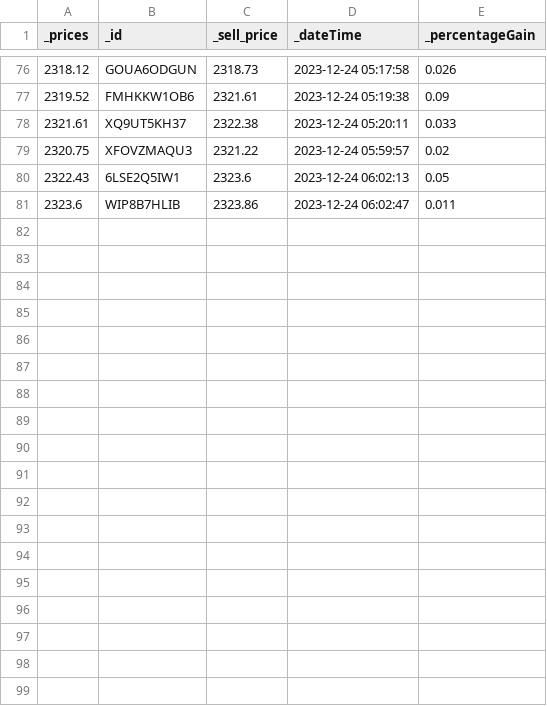
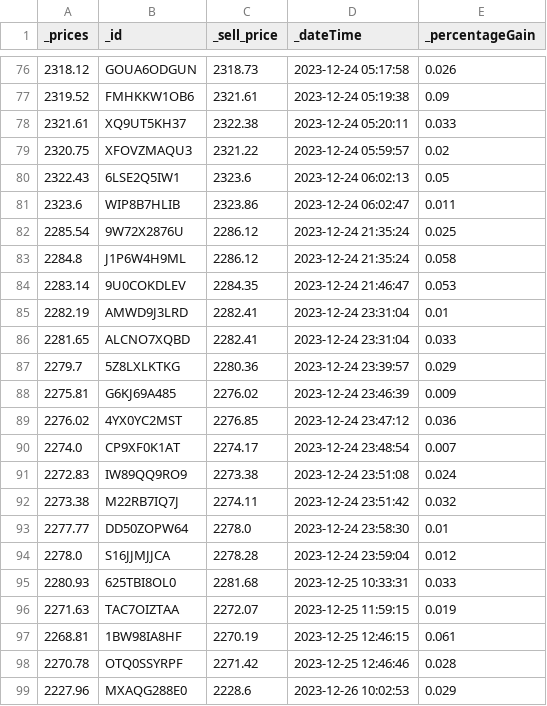
Before and after one commit to haluksuzen/Trader_AI, a CSV file: Selled_Coin_Prices.csv, drawn as a sheet; only a part is shown, gaps mark what is left out; the diff names each change by its address in the sheet, - before the commit and + after, or states it on an @@ line.

Commit message:
some csv datas
data update

```diff
--- a/Selled_Coin_Prices.csv
+++ b/Selled_Coin_Prices.csv
+row 82: 2285.54 | 9W72X2876U | 2286.12 | 2023-12-24 21:35:24 | 0.025
+row 83: 2284.8 | J1P6W4H9ML | 2286.12 | 2023-12-24 21:35:24 | 0.058
+row 84: 2283.14 | 9U0COKDLEV | 2284.35 | 2023-12-24 21:46:47 | 0.053
+row 85: 2282.19 | AMWD9J3LRD | 2282.41 | 2023-12-24 23:31:04 | 0.01
+row 86: 2281.65 | ALCNO7XQBD | 2282.41 | 2023-12-24 23:31:04 | 0.033
+row 87: 2279.7 | 5Z8LXLKTKG | 2280.36 | 2023-12-24 23:39:57 | 0.029
+row 88: 2275.81 | G6KJ69A485 | 2276.02 | 2023-12-24 23:46:39 | 0.009
+row 89: 2276.02 | 4YX0YC2MST | 2276.85 | 2023-12-24 23:47:12 | 0.036
+row 90: 2274.0 | CP9XF0K1AT | 2274.17 | 2023-12-24 23:48:54 | 0.007
+row 91: 2272.83 | IW89QQ9RO9 | 2273.38 | 2023-12-24 23:51:08 | 0.024
+row 92: 2273.38 | M22RB7IQ7J | 2274.11 | 2023-12-24 23:51:42 | 0.032
+row 93: 2277.77 | DD50ZOPW64 | 2278.0 | 2023-12-24 23:58:30 | 0.01
+row 94: 2278.0 | S16JJMJJCA | 2278.28 | 2023-12-24 23:59:04 | 0.012
+row 95: 2280.93 | 625TBI8OL0 | 2281.68 | 2023-12-25 10:33:31 | 0.033
+row 96: 2271.63 | TAC7OIZTAA | 2272.07 | 2023-12-25 11:59:15 | 0.019
+row 97: 2268.81 | 1BW98IA8HF | 2270.19 | 2023-12-25 12:46:15 | 0.061
+row 98: 2270.78 | OTQ0SSYRPF | 2271.42 | 2023-12-25 12:46:46 | 0.028
+row 99: 2227.96 | MXAQG288E0 | 2228.6 | 2023-12-26 10:02:53 | 0.029
```
Also changed, not shown: Taked_Coin_Prices.csv, 1 other file.
